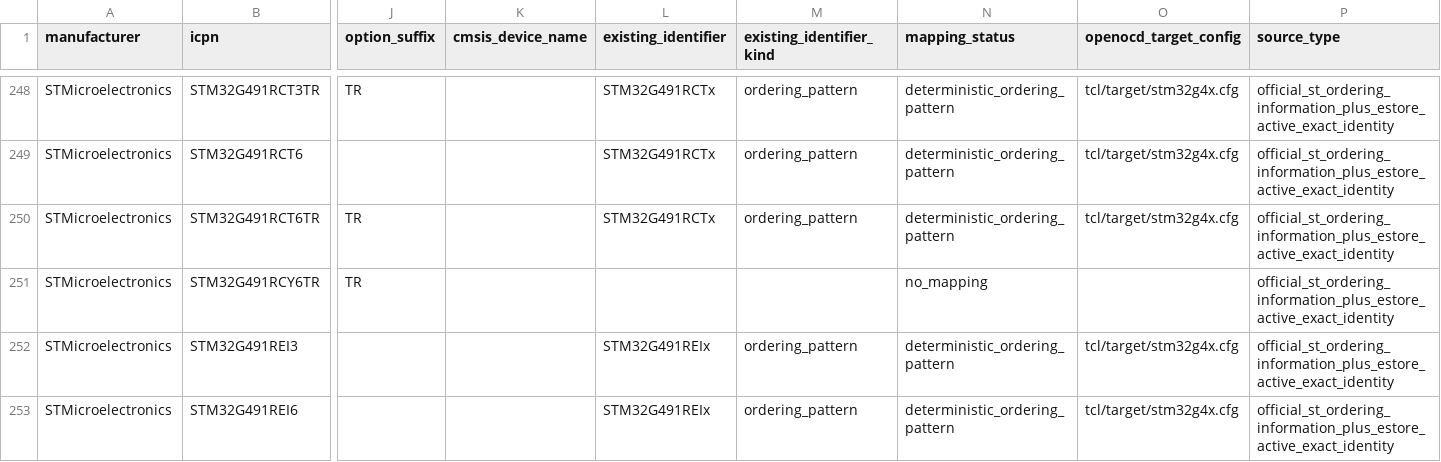
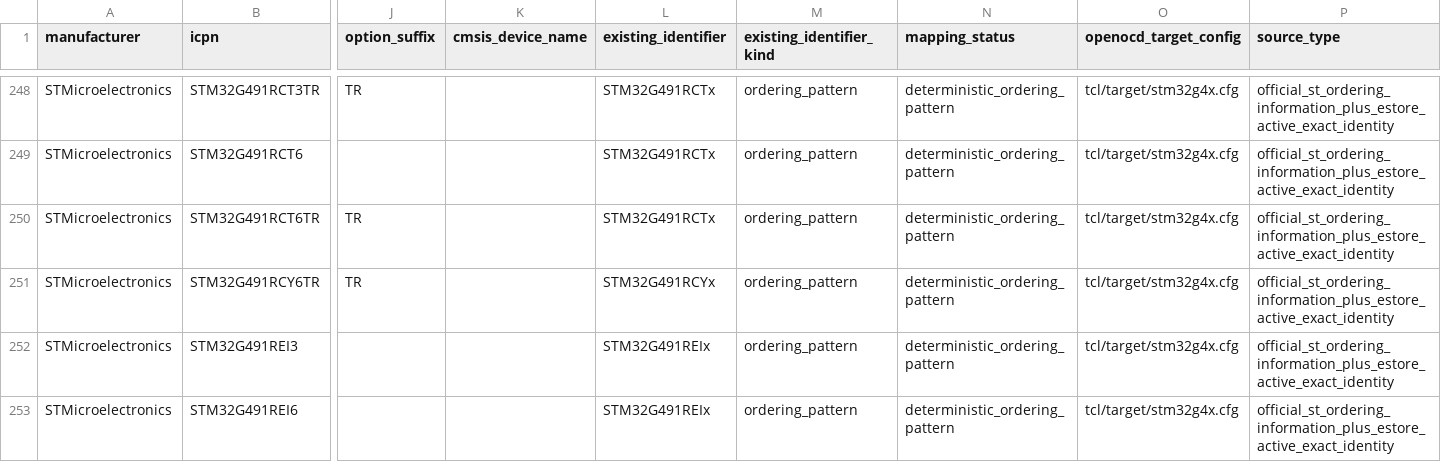
Before and after one commit to physicslu/plasma, a CSV file: data/device-catalog/research/stm32g4-commercial-icpn.csv, drawn as a sheet; only a part is shown, gaps mark what is left out; the diff names each change by its address in the sheet, - before the commit and + after, or states it on an @@ line.

```diff
--- a/data/device-catalog/research/stm32g4-commercial-icpn.csv
+++ b/data/device-catalog/research/stm32g4-commercial-icpn.csv
-L251 (existing_identifier): (empty)
+L251 (existing_identifier): STM32G491RCYx
-M251 (existing_identifier_kind): (empty)
+M251 (existing_identifier_kind): ordering_pattern
-N251 (mapping_status): no_mapping
+N251 (mapping_status): deterministic_ordering_pattern
-O251 (openocd_target_config): (empty)
+O251 (openocd_target_config): tcl/target/stm32g4x.cfg
```
Also changed, not shown: data/device-catalog/research/stm32f3-commercial-icpn.csv, 4 other files.
